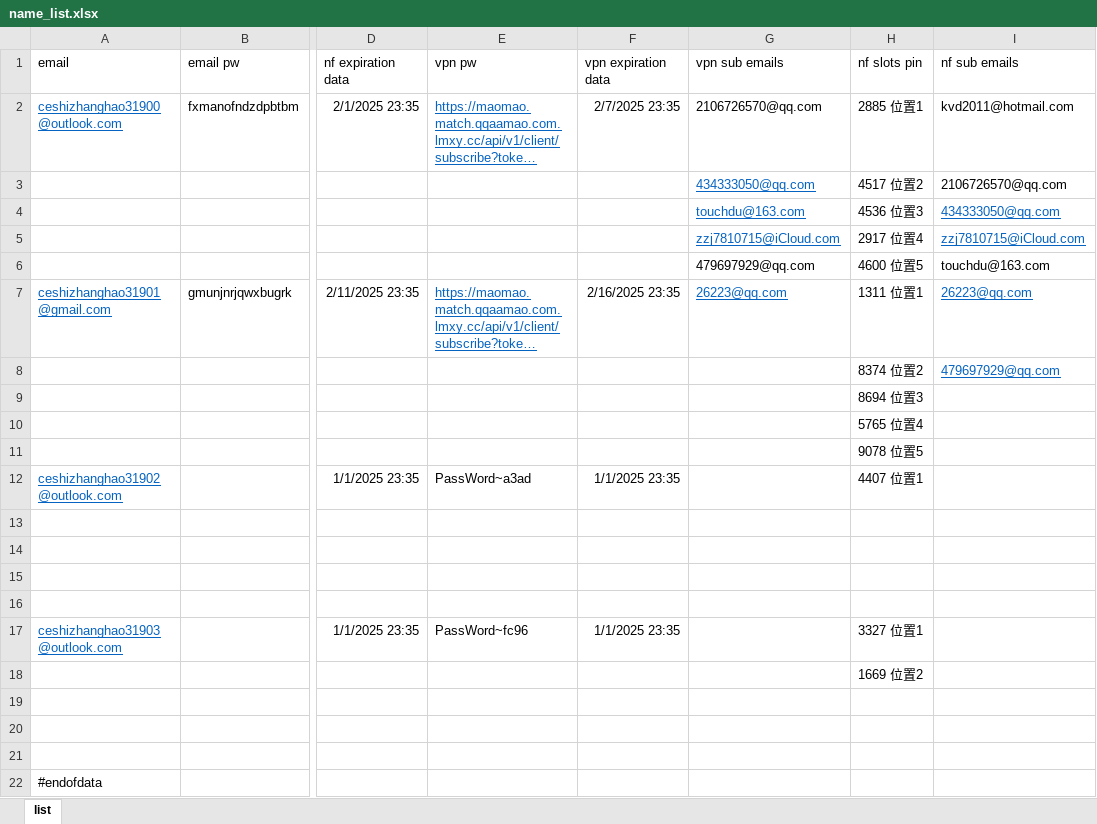
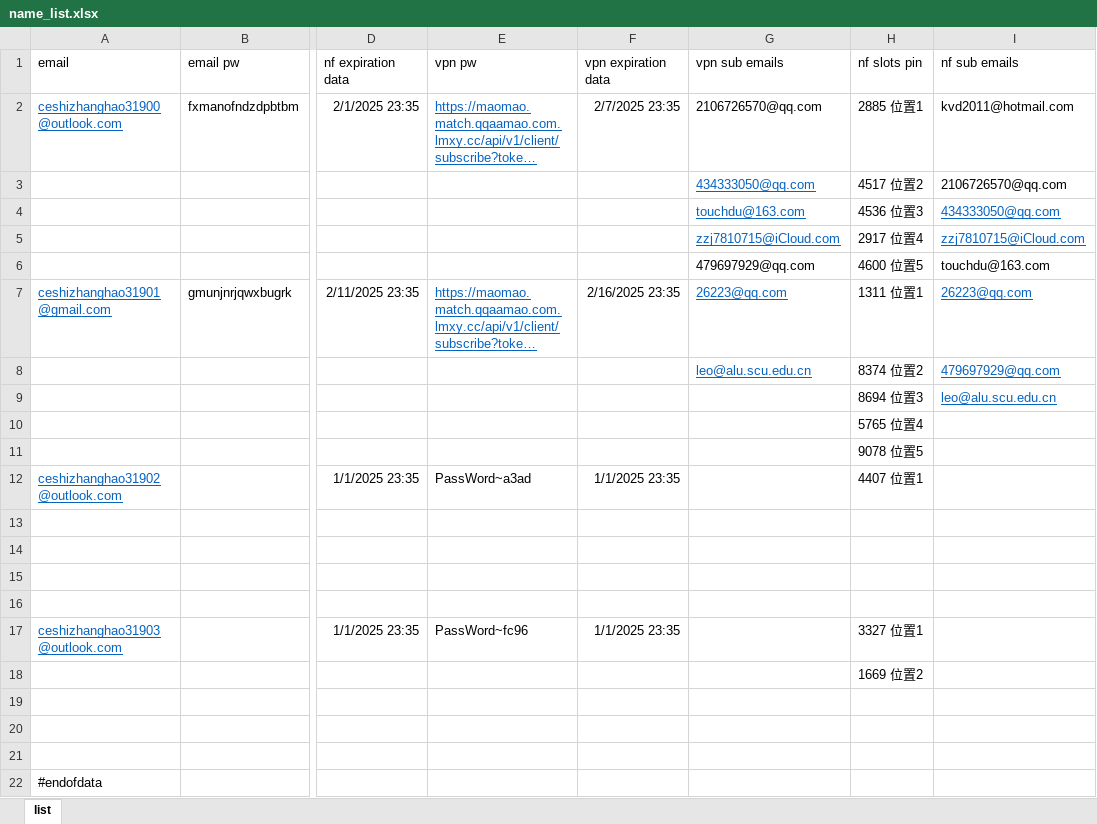
Before and after one commit to yaaaaaaaaing/start2, an Excel workbook: configuration/name_list.xlsx, sheet list, drawn as a sheet; only a part is shown, gaps mark what is left out; long unchanged cells end in …; values as stored, in another font and other column widths than the file's, no borders; the diff names each change by its address in the sheet, - before the commit and + after, or states it on an @@ line.

```diff
--- a/configuration/name_list.xlsx (sheet list)
+++ b/configuration/name_list.xlsx (sheet list)
-G8 (vpn sub emails): (empty)
+G8 (vpn sub emails): leo@alu.scu.edu.cn
-I9 (nf sub emails): (empty)
+I9 (nf sub emails): leo@alu.scu.edu.cn
```
Also changed, not shown: 4 other files.
